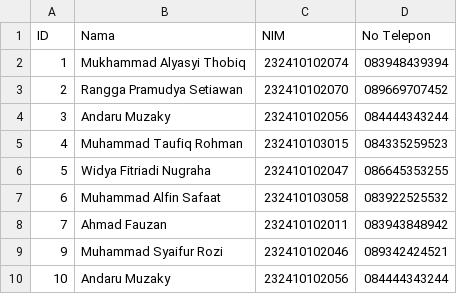
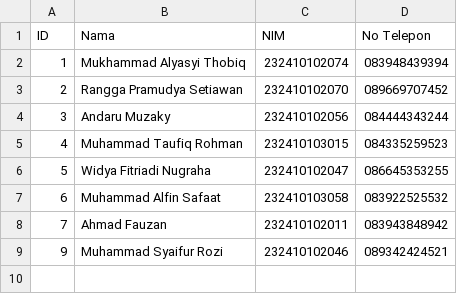
Before and after one commit to ChemicalSpark/Project-Algoritma-Final, a CSV file: database/data_peminjam.csv, drawn as a sheet.

```diff
--- a/database/data_peminjam.csv
+++ b/database/data_peminjam.csv
@@ -9,2 +9 @@ ID,Nama,NIM,No Telepon
 9,Muhammad Syaifur Rozi,232410102046,089342424521
-10,Andaru Muzaky,232410102056,084444343244
```
Also changed, not shown: 3 other files.
